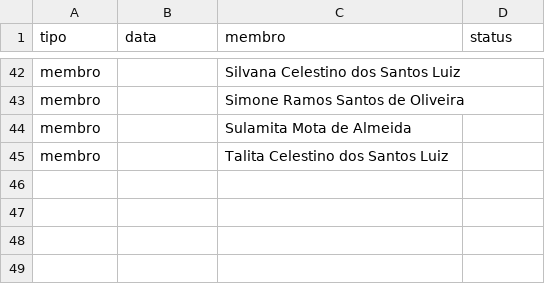
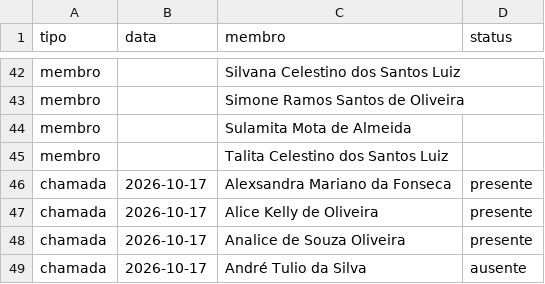
Before and after one commit to marcelofaria/coral-jubilo-celeste, a CSV file: dados/chamadas.csv, drawn as a sheet; only a part is shown, gaps mark what is left out.

Commit message:
Atualiza chamada do coral (2026-10-17)

```diff
--- a/dados/chamadas.csv
+++ b/dados/chamadas.csv
@@ -45 +45,5 @@
 "membro";"";"Talita Celestino dos Santos Luiz";""
+"chamada";"2026-10-17";"Alexsandra Mariano da Fonseca";"presente"
+"chamada";"2026-10-17";"Alice Kelly de Oliveira";"presente"
+"chamada";"2026-10-17";"Analice de Souza Oliveira";"presente"
+"chamada";"2026-10-17";"André Tulio da Silva";"ausente"
```
